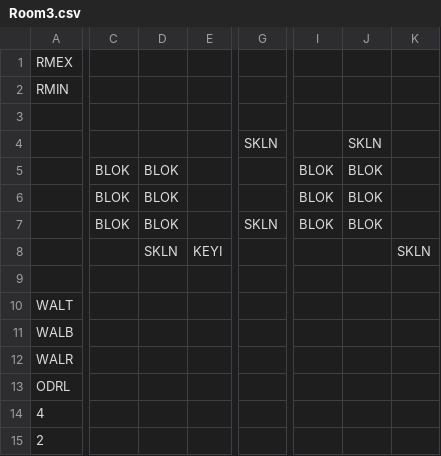
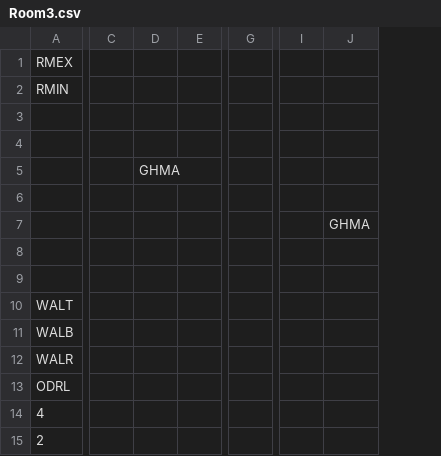
Before and after one commit to kylegessel/sprintfinity3902, a CSV file: Sprintfinity3902/Content/Rooms/Room3.csv, drawn as a sheet; only a part is shown, gaps mark what is left out; removed rows and columns are numbered as before the commit, all else as after; rows hold the shown columns only; the diff names each change by its address in the sheet, - before the commit and + after, or states it on an @@ line.

Commit message:
Set up Boss test rooms and make Dodongo and Gohma faster.

```diff
--- a/Sprintfinity3902/Content/Rooms/Room3.csv
+++ b/Sprintfinity3902/Content/Rooms/Room3.csv
-column C, rows 5-7: all BLOK
-column D, rows 5-8: BLOK | BLOK | BLOK | SKLN
-column E, row 8: KEYI
+column C, empty
+column D, row 5: GHMA
+column E, empty
-column G, rows 4-7: SKLN |  |  | SKLN
+column G, empty
-column I, rows 5-7: all BLOK
-column J, rows 4-7: SKLN | BLOK | BLOK | BLOK
-column K, row 8: SKLN
+column I, empty
+column J, row 7: GHMA
-row 4:  |  |  |  | SKLN |  | SKLN
+row 4: (empty)
-row 6:  | BLOK | BLOK |  |  | BLOK | BLOK
+row 6: (empty)
-row 8:  |  | SKLN | KEYI |  |  |  | SKLN
+row 8: (empty)
```
Also changed, not shown: Sprintfinity3902/Content/Rooms/Room1.csv, Sprintfinity3902/Content/Rooms/Room2.csv, 2 other files.
